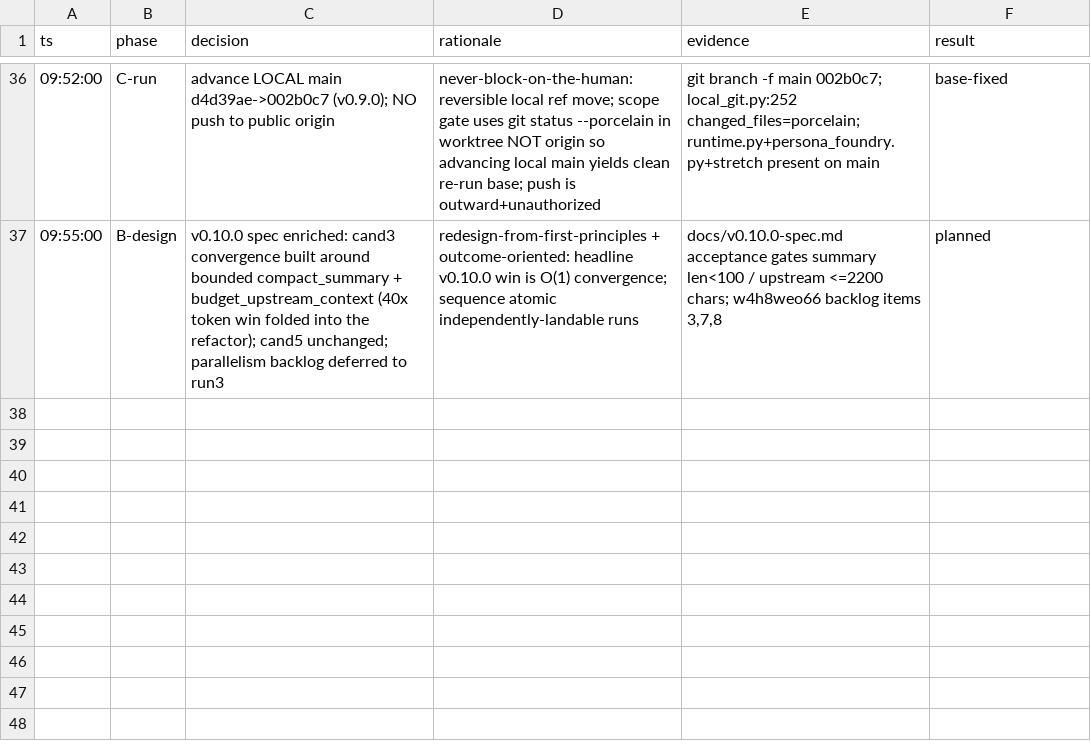
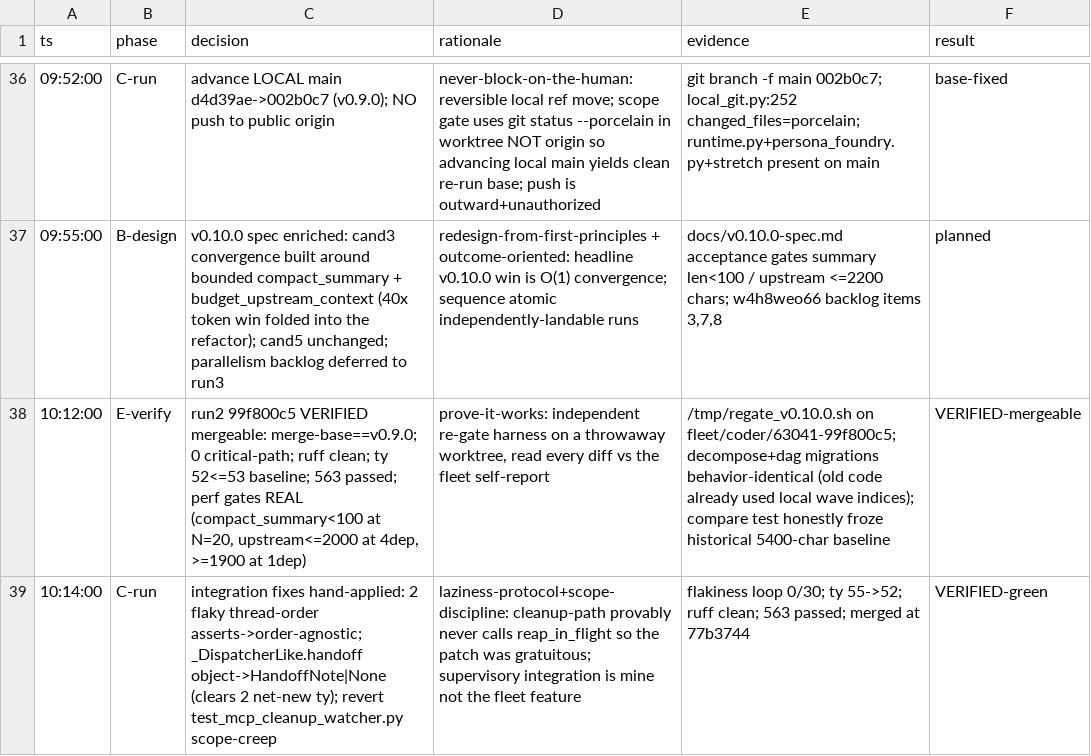
Before and after one commit to Evan-Kim2028/agent-fleet, a TSV file: docs/v0.9.0-decision-trail.tsv, drawn as a sheet; only a part is shown, gaps mark what is left out.

```diff
--- a/docs/v0.9.0-decision-trail.tsv
+++ b/docs/v0.9.0-decision-trail.tsv
@@ -37 +37,3 @@ ts	phase	decision	rationale	evidence	result
 09:55:00	B-design	v0.10.0 spec enriched: cand3 convergence built around bounded compact_summary + budget_upstream_context (40x token win folded into the refactor); cand5 unchanged; parallelism backlog deferred to run3	redesign-from-first-principles + outcome-oriented: headline v0.10.0 win is O(1) convergence; sequence atomic independently-landable runs	docs/v0.10.0-spec.md acceptance gates summary len<100 / upstream <=2200 chars; w4h8weo66 backlog items 3,7,8	planned
+10:12:00	E-verify	run2 99f800c5 VERIFIED mergeable: merge-base==v0.9.0; 0 critical-path; ruff clean; ty 52<=53 baseline; 563 passed; perf gates REAL (compact_summary<100 at N=20, upstream<=2000 at 4dep, >=1900 at 1dep)	prove-it-works: independent re-gate harness on a throwaway worktree, read every diff vs the fleet self-report	/tmp/regate_v0.10.0.sh on fleet/coder/63041-99f800c5; decompose+dag migrations behavior-identical (old code already used local wave indices); compare test honestly froze historical 5400-char baseline	VERIFIED-mergeable
+10:14:00	C-run	integration fixes hand-applied: 2 flaky thread-order asserts->order-agnostic; _DispatcherLike.handoff object->HandoffNote|None (clears 2 net-new ty); revert test_mcp_cleanup_watcher.py scope-creep	laziness-protocol+scope-discipline: cleanup-path provably never calls reap_in_flight so the patch was gratuitous; supervisory integration is mine not the fleet feature	flakiness loop 0/30; ty 55->52; ruff clean; 563 passed; merged at 77b3744	VERIFIED-green
```
Also changed, not shown: 3 other files.
